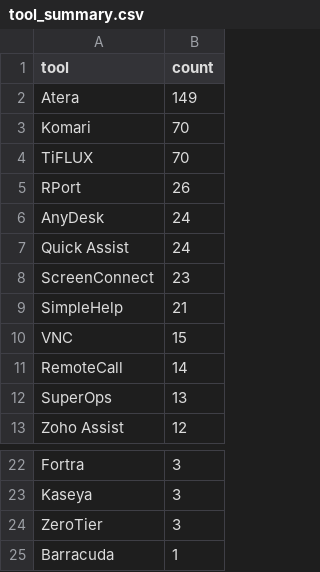
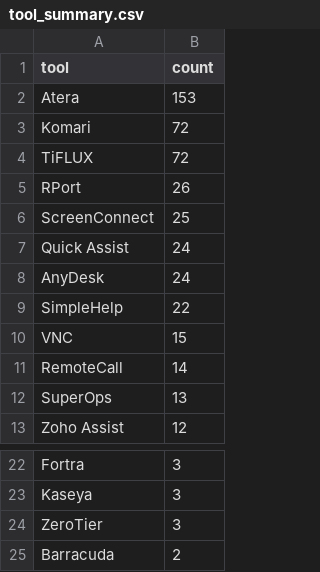
Before and after one commit to Threat-Hunting-Journal/RMM-Tool-Tracking, a CSV file: docs/tool_summary.csv, drawn as a sheet; only a part is shown, gaps mark what is left out.

```diff
--- a/docs/tool_summary.csv
+++ b/docs/tool_summary.csv
@@ -1,10 +1,10 @@
 tool,count
-Atera,149
-Komari,70
-TiFLUX,70
+Atera,153
+Komari,72
+TiFLUX,72
 RPort,26
+ScreenConnect,25
+Quick Assist,24
 AnyDesk,24
-Quick Assist,24
-ScreenConnect,23
-SimpleHelp,21
+SimpleHelp,22
 VNC,15
@@ -24,2 +24,2 @@ Kaseya,3
 ZeroTier,3
-Barracuda,1
+Barracuda,2
```
Also changed, not shown: docs/findings.csv, findings.csv, 1 other file.
